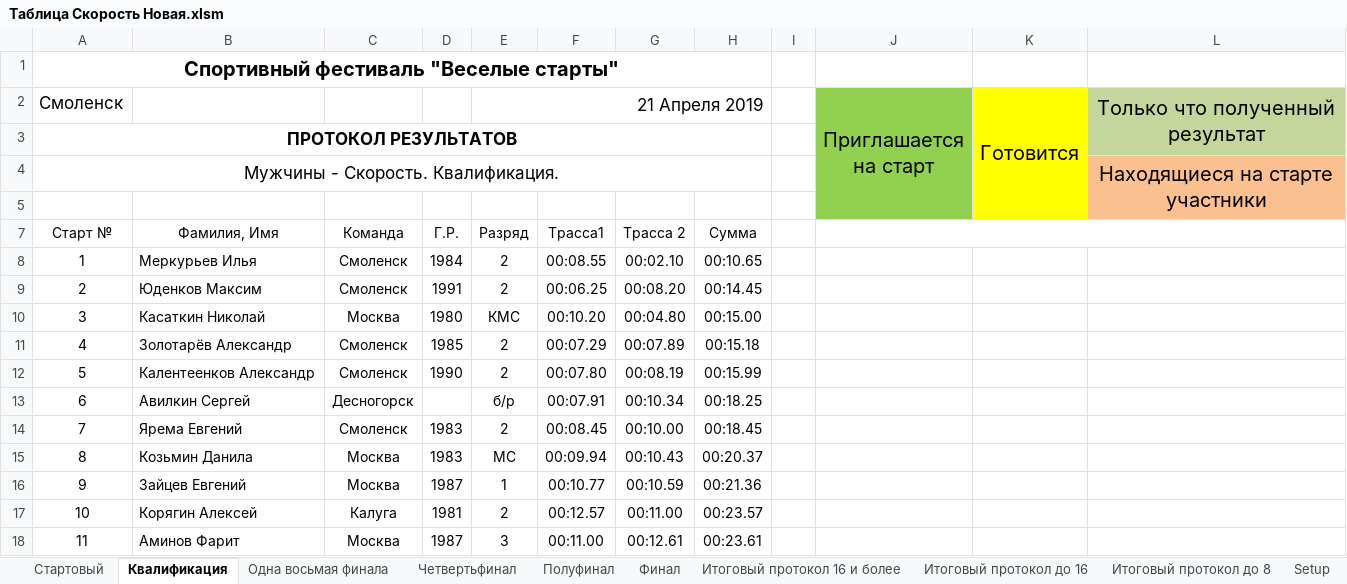
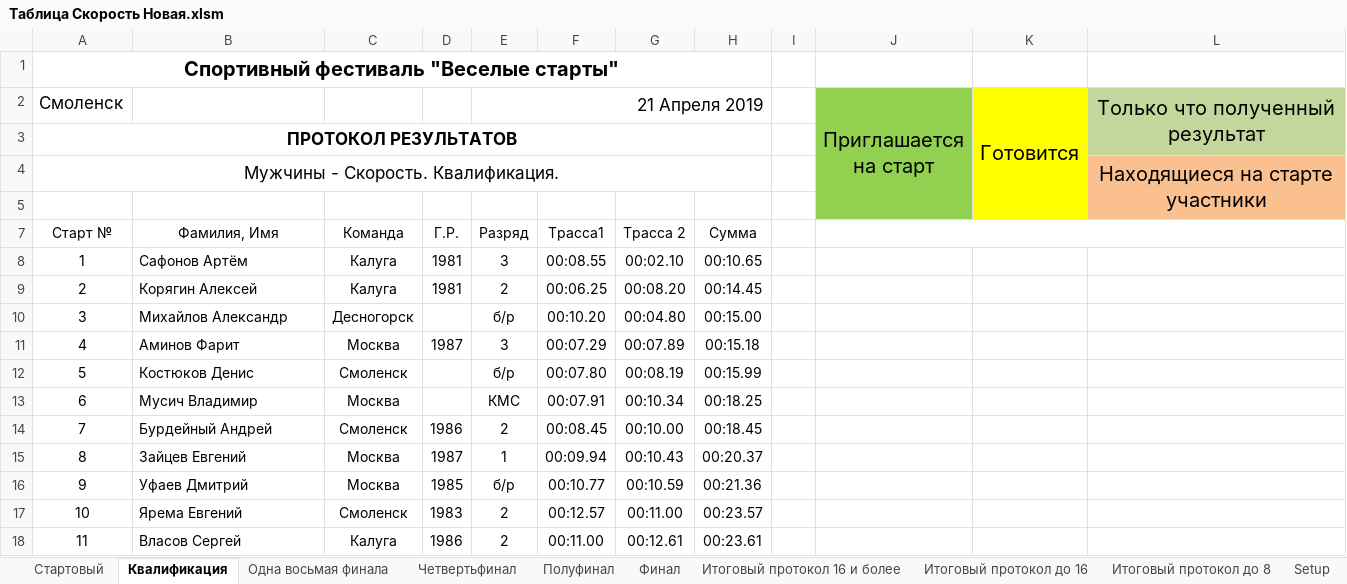
Before and after one commit to KAS1990/DBManager, an Excel workbook: Docs/Таблица Скорость Новая.xlsm, sheet Квалификация, drawn as a sheet; only a part is shown; values as stored, in another font and other column widths than the file's, no borders; conditional formats and table styles not drawn; removed rows and columns are numbered as before the commit, all else as after; the diff covers the shown part only; the diff names each change by its address in the sheet, - before the commit and + after, or states it on an @@ line.

```diff
--- a/Docs/Таблица Скорость Новая.xlsm (sheet Квалификация)
+++ b/Docs/Таблица Скорость Новая.xlsm (sheet Квалификация)
-row 8: 1 | Меркурьев Илья | Смоленск | 1984 | 2 | 00:08.55 | 00:02.10 | 00:10.65 |  | 1
+row 8: 1 | Сафонов Артём | Калуга | 1981 | 3 | 00:08.55 | 00:02.10 | 00:10.65
-B9: Юденков Максим
+B9: Корягин Алексей
-C9: Смоленск
+C9: Калуга
-D9: 1991
+D9: 1981
-B10: Касаткин Николай
+B10: Михайлов Александр
-C10: Москва
+C10: Десногорск
-D10: 1980
+D10: (empty)
-E10 (21 Апреля 2019): КМС
+E10 (21 Апреля 2019): б/р
-B11: Золотарёв Александр
+B11: Аминов Фарит
-C11: Смоленск
+C11: Москва
-D11: 1985
+D11: 1987
-E11 (21 Апреля 2019): 2
+E11 (21 Апреля 2019): 3
-B12: Калентеенков Александр
+B12: Костюков Денис
-D12: 1990
+D12: (empty)
-E12 (21 Апреля 2019): 2
+E12 (21 Апреля 2019): б/р
-B13: Авилкин Сергей
+B13: Мусич Владимир
-C13: Десногорск
+C13: Москва
-E13 (21 Апреля 2019): б/р
+E13 (21 Апреля 2019): КМС
-B14: Ярема Евгений
+B14: Бурдейный Андрей
-D14: 1983
+D14: 1986
-row 15: 8 | Козьмин Данила | Москва | 1983 | МС | 00:09.94 | 00:10.43 | 00:20.37
-A15 (Смоленск): 9
+A15 (Смоленск): 8
-F15: 00:10.77
+F15: 00:09.94
-G15: 00:10.59
+G15: 00:10.43
-H15: 00:21.36
+H15: 00:20.37
+row 16: 9 | Уфаев Дмитрий | Москва | 1985 | б/р | 00:10.77 | 00:10.59 | 00:21.36
-B17: Корягин Алексей
+B17: Ярема Евгений
-C17: Калуга
+C17: Смоленск
-D17: 1981
+D17: 1983
-row 18: 11 | Аминов Фарит | Москва | 1987 | 3 | 00:11.00 | 00:12.61 | 00:23.61
+row 18: 11 | Власов Сергей | Калуга | 1986 | 2 | 00:11.00 | 00:12.61 | 00:23.61 |  |  |  | 1
```
Also changed, not shown: 3 added rows, 3 removed rows and 49 edited cells elsewhere in this sheet, sheet Стартовый, sheet Setup, 11 other files.
